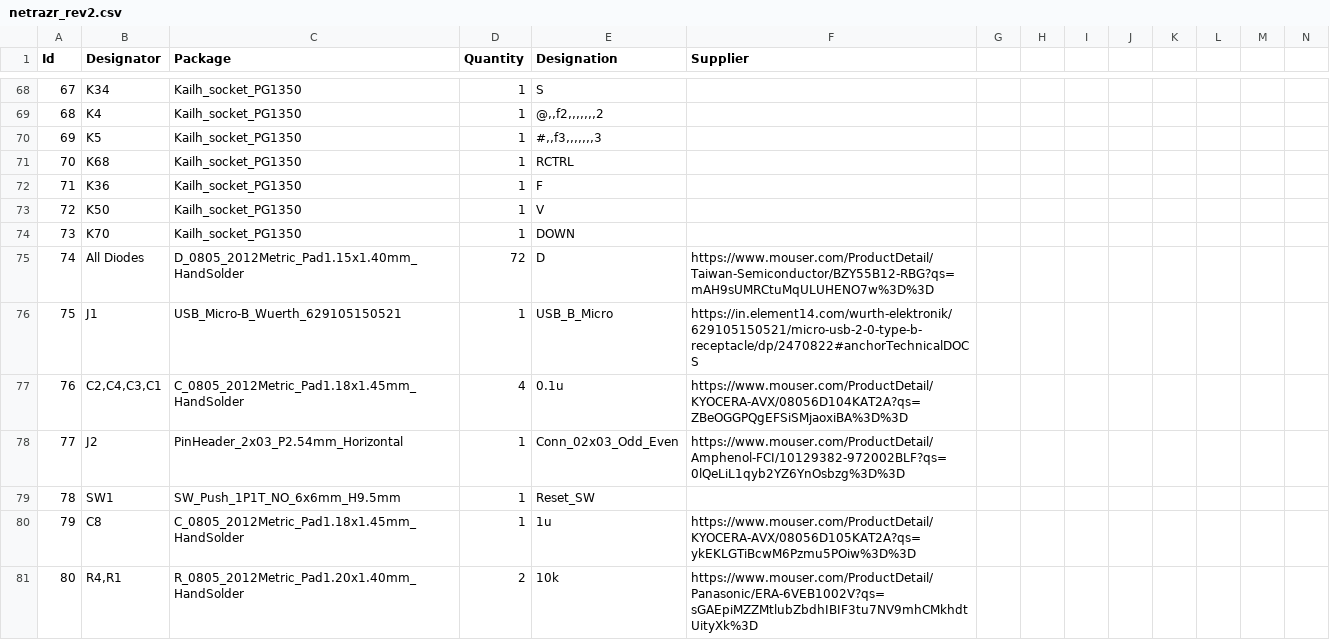
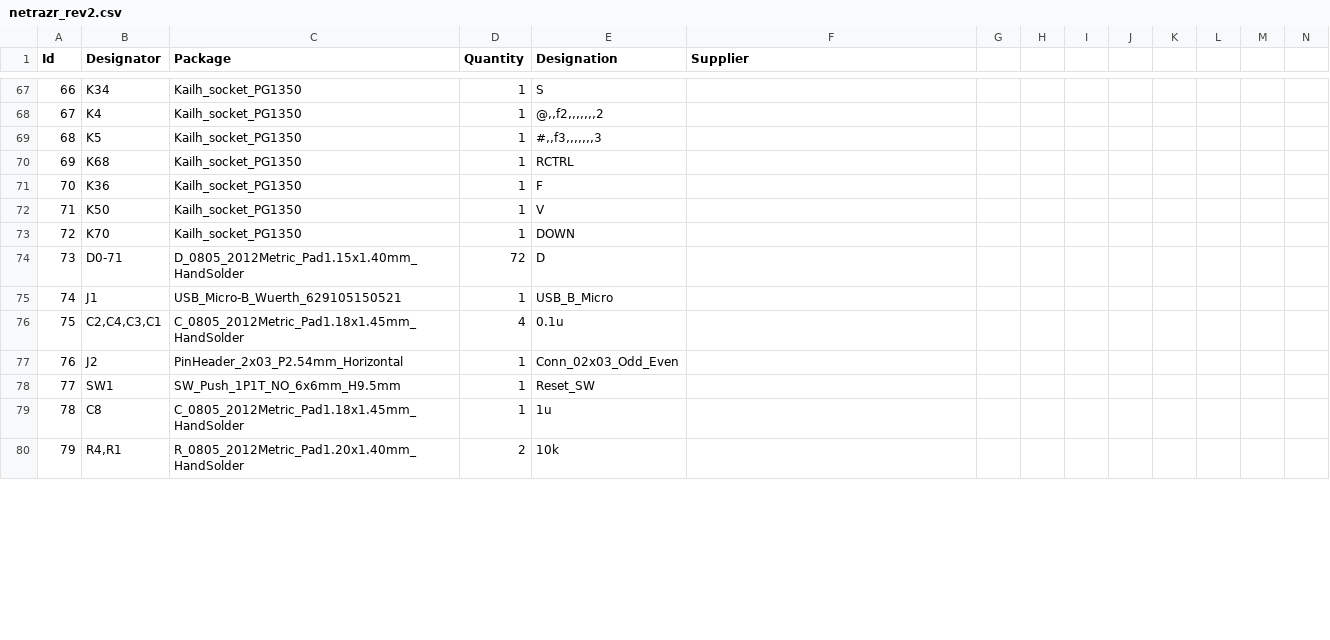
Before and after one commit to mantacid/NetRazr, a CSV file: Schematics/netrazr_rev2/netrazr_rev2.csv, drawn as a sheet; only a part is shown, gaps mark what is left out; addresses are those after the commit; the diff covers the shown part only; the diff names each change by its address in the sheet, - before the commit and + after, or states it on an @@ line.

```diff
--- a/Schematics/netrazr_rev2/netrazr_rev2.csv
+++ b/Schematics/netrazr_rev2/netrazr_rev2.csv
@@ column A (Id) renumbered from row 3 down @@
-B74 (Designator): All Diodes
+B74 (Designator): D0-71
-F74 (Supplier): https://www.mouser.com/ProductDetail/Taiwan-Semiconductor/BZY55B12-RBG?qs=mAH9sUMRCtuMqULUHENO7w%3D%3D
+F74 (Supplier): (empty)
-F75 (Supplier): https://in.element14.com/wurth-elektronik/629105150521/micro-usb-2-0-type-b-receptacle/dp/2470822#anchorTechnicalDOCS
+F75 (Supplier): (empty)
-F76 (Supplier): https://www.mouser.com/ProductDetail/KYOCERA-AVX/08056D104KAT2A?qs=ZBeOGGPQgEFSiSMjaoxiBA%3D%3D
+F76 (Supplier): (empty)
-F77 (Supplier): https://www.mouser.com/ProductDetail/Amphenol-FCI/10129382-972002BLF?qs=0lQeLiL1qyb2YZ6YnOsbzg%3D%3D
+F77 (Supplier): (empty)
-F79 (Supplier): https://www.mouser.com/ProductDetail/KYOCERA-AVX/08056D105KAT2A?qs=ykEKLGTiBcwM6Pzmu5POiw%3D%3D
+F79 (Supplier): (empty)
-F80 (Supplier): https://www.mouser.com/ProductDetail/Panasonic/ERA-6VEB1002V?qs=sGAEpiMZZMtlubZbdhIBIF3tu7NV9mhCMkhdtUityXk%3D
+F80 (Supplier): (empty)
```
Also changed, not shown: 1 removed row and 8 edited cells elsewhere in this file, 29 other files.
